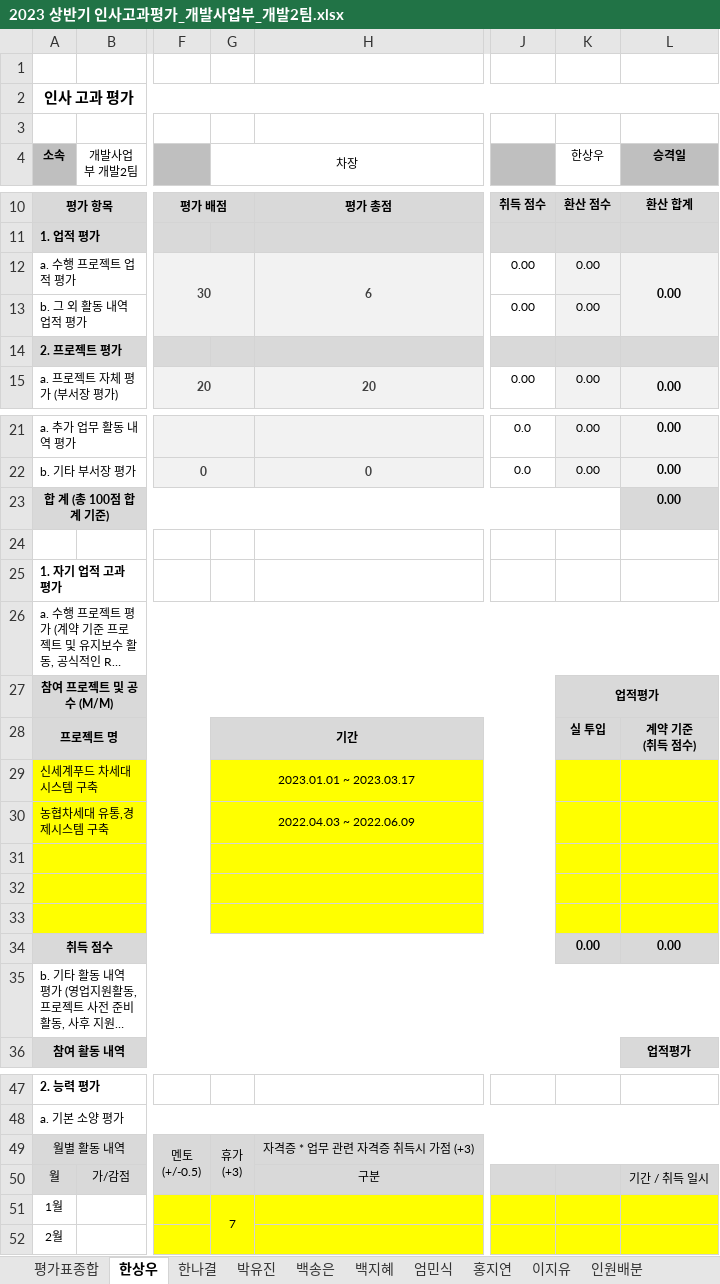
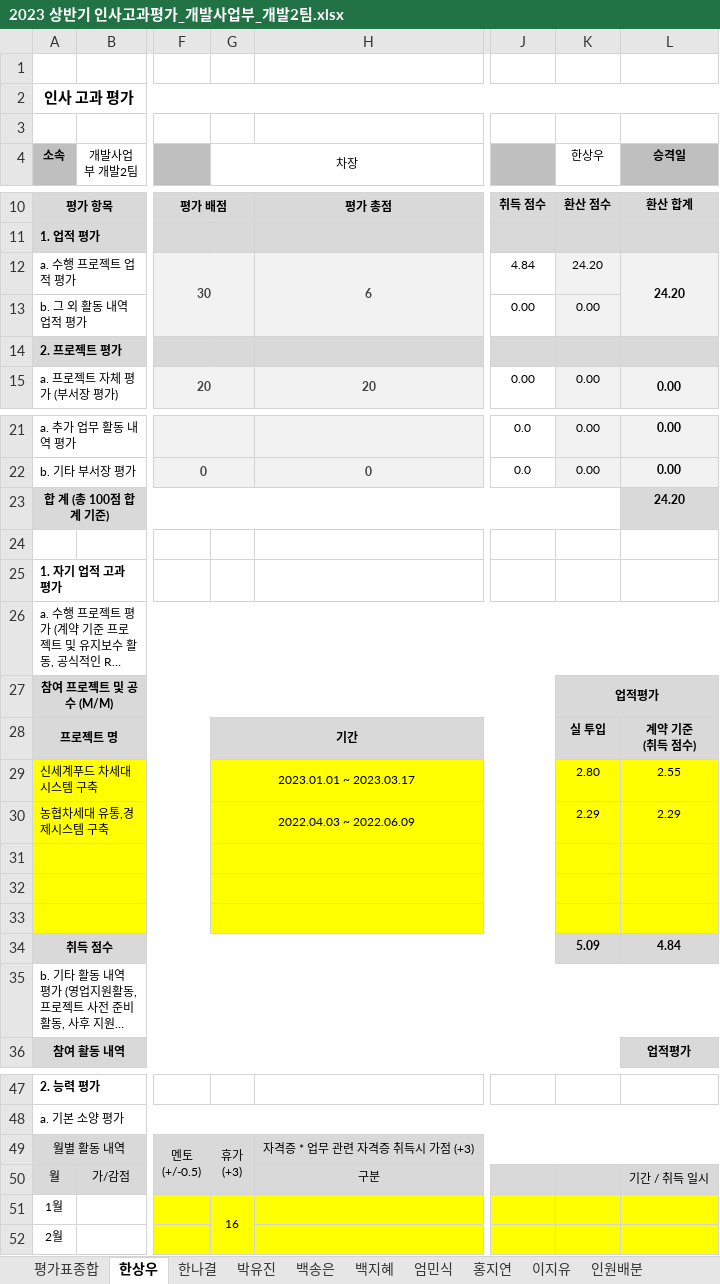
Before and after one commit to hsw8409/DevEnv, an Excel workbook: 02.팀원관리/01.인사고과평가/2023 상반기 인사고과평가_개발사업부_개발2팀.xlsx, sheet 한상우, drawn as a sheet; only a part is shown, gaps mark what is left out; long unchanged cells end in …; values as stored, in another font and other column widths than the file's, no borders; the diff names each change by its address in the sheet, - before the commit and + after, or states it on an @@ line.

```diff
--- a/02.팀원관리/01.인사고과평가/2023 상반기 인사고과평가_개발사업부_개발2팀.xlsx (sheet 한상우)
+++ b/02.팀원관리/01.인사고과평가/2023 상반기 인사고과평가_개발사업부_개발2팀.xlsx (sheet 한상우)
-J12: 0.00
+J12: 4.84
-K12 (한상우): 0.00
+K12 (한상우): 24.20
-L12 (승격일): 0.00
+L12 (승격일): 24.20
-L23 (승격일): 0.00
+L23 (승격일): 24.20
-K29 (한상우): (empty)
+K29 (한상우): 2.80
-L29 (승격일): (empty)
+L29 (승격일): 2.55
-K30 (한상우): (empty)
+K30 (한상우): 2.29
-L30 (승격일): (empty)
+L30 (승격일): 2.29
-K34 (한상우): 0.00
+K34 (한상우): 5.09
-L34 (승격일): 0.00
+L34 (승격일): 4.84
-G51 (차장): 7
+G51 (차장): 16
```
Also changed, not shown: sheet 홍지연, sheet 근무태도 능력평가, sheet 이지유, sheet 프로젝트인력평가, sheet 평가표종합, sheet 엄민식, 4 more sheets, 02.팀원관리/01.인사고과평가/2023 상반기 인사고과평가_개발사업부_개발2팀_백지혜.xlsx, 02.팀원관리/01.인사고과평가/2023 상반기 인사고과평가_개발사업부_개발2팀_이지유.xlsx, 4 other files.
